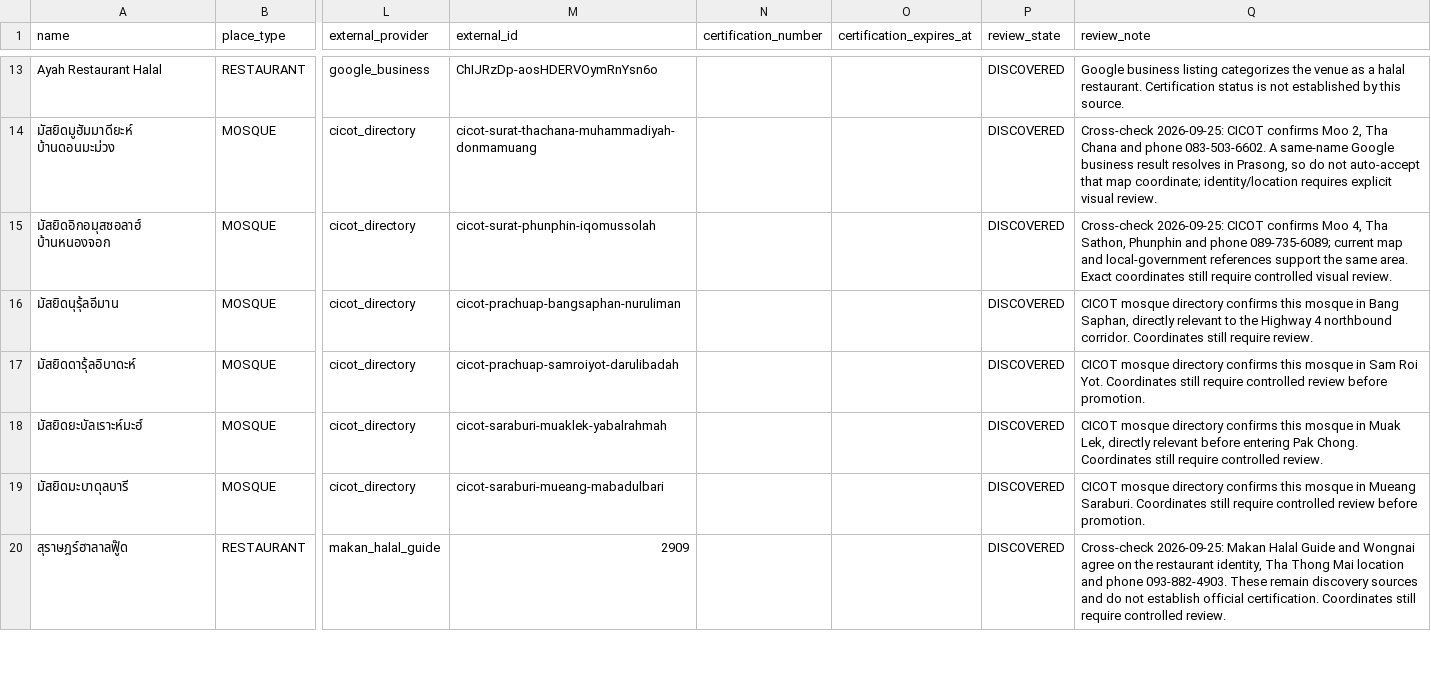
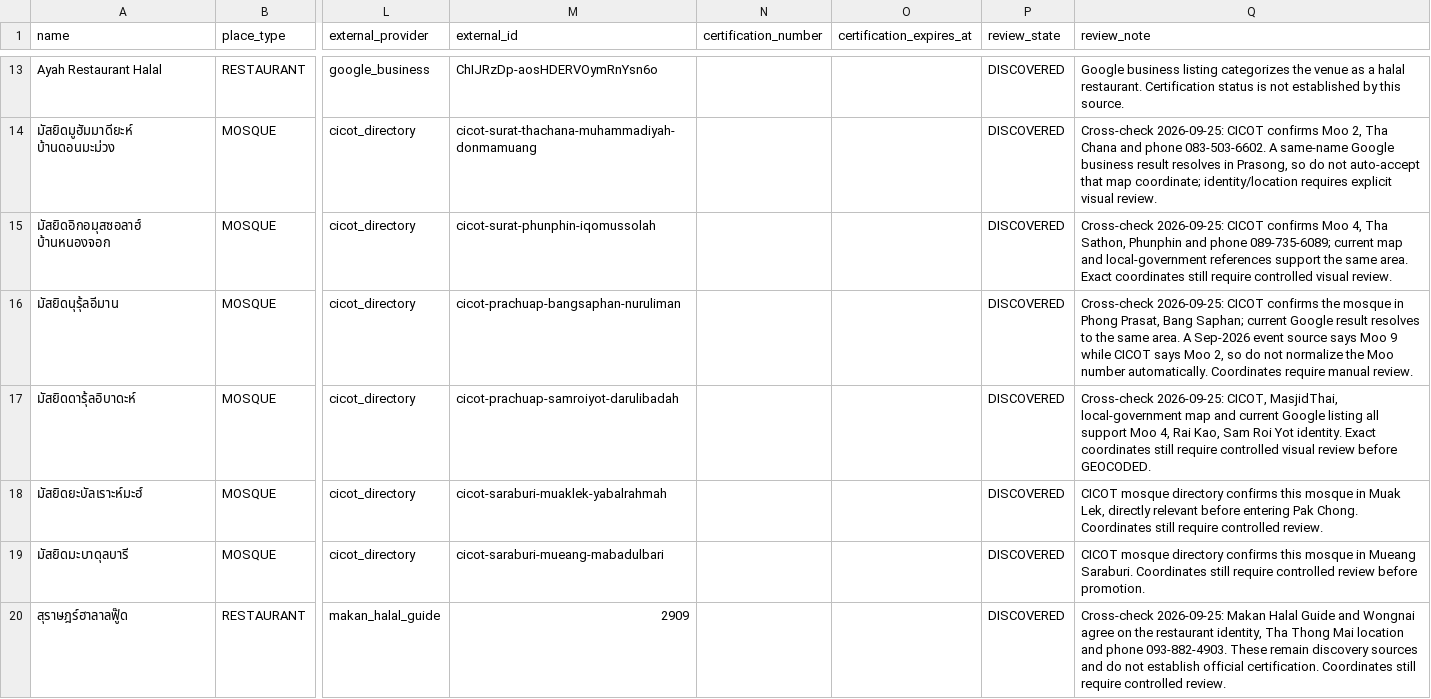
Before and after one commit to swansook-cyber/Vela-Muslim-Travel, a CSV file: database/seeds/pilot_candidates_review_queue.csv, drawn as a sheet; only a part is shown, gaps mark what is left out; the diff covers the shown part only; the diff names each change by its address in the sheet, - before the commit and + after, or states it on an @@ line.

Commit message:
data: record Chumphon and Prachuap review findings

```diff
--- a/database/seeds/pilot_candidates_review_queue.csv
+++ b/database/seeds/pilot_candidates_review_queue.csv
-Q16 (review_note): CICOT mosque directory confirms this mosque in Bang Saphan, directly relevant to the Highway 4 northbound corridor. Coordinates still require review.
+Q16 (review_note): Cross-check 2026-09-25: CICOT confirms the mosque in Phong Prasat, Bang Saphan; current Google result resolves to the same area. A Sep-2026 event source says Moo 9 while CICOT says Moo 2, so do not normalize the Moo number automatically. Coordinates require manual review.
-Q17 (review_note): CICOT mosque directory confirms this mosque in Sam Roi Yot. Coordinates still require controlled review before promotion.
+Q17 (review_note): Cross-check 2026-09-25: CICOT, MasjidThai, local-government map and current Google listing all support Moo 4, Rai Kao, Sam Roi Yot identity. Exact coordinates still require controlled visual review before GEOCODED.
```
Also changed, not shown: 4 edited cells elsewhere in this file.
